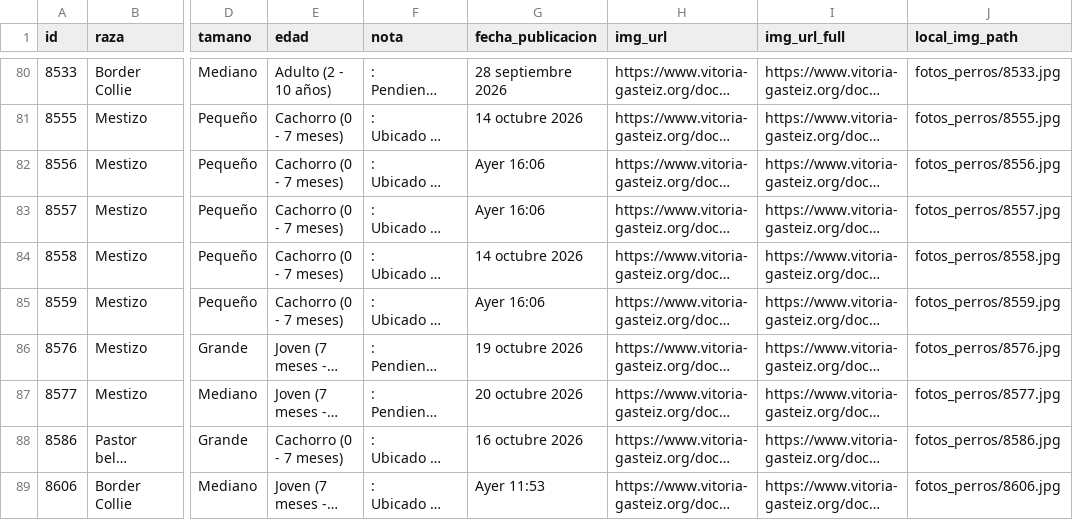
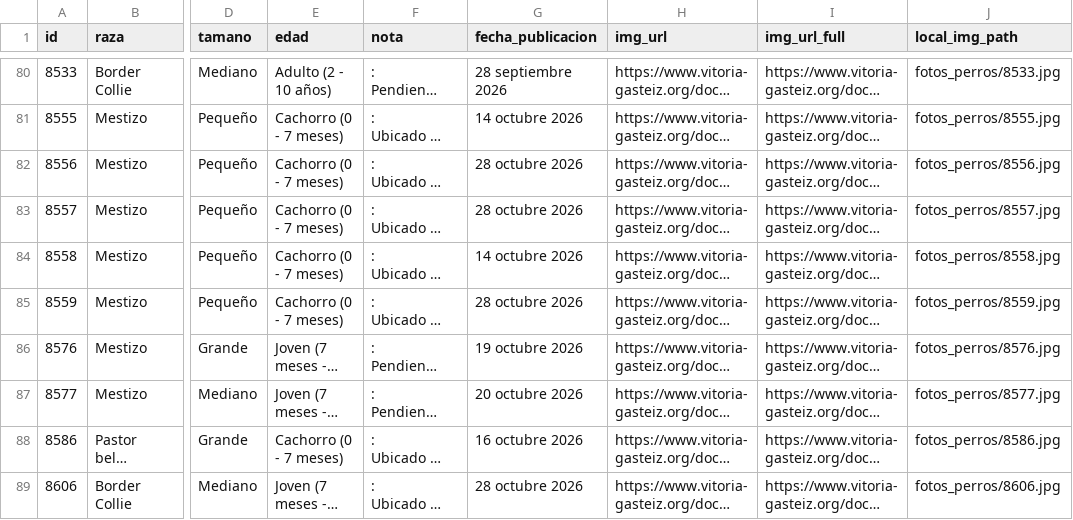
Before and after one commit to eortas/perros-gasteiz, a CSV file: perros_vitoria_historico.csv, drawn as a sheet; only a part is shown, gaps mark what is left out; long unchanged cells end in …; the diff names each change by its address in the sheet, - before the commit and + after, or states it on an @@ line.

```diff
--- a/perros_vitoria_historico.csv
+++ b/perros_vitoria_historico.csv
-G82:G83 (fecha_publicacion): Ayer 16:06
+G82:G83 (fecha_publicacion): 28 octubre 2026
-G85 (fecha_publicacion): Ayer 16:06
+G85 (fecha_publicacion): 28 octubre 2026
-G89 (fecha_publicacion): Ayer 11:53
+G89 (fecha_publicacion): 28 octubre 2026
```
